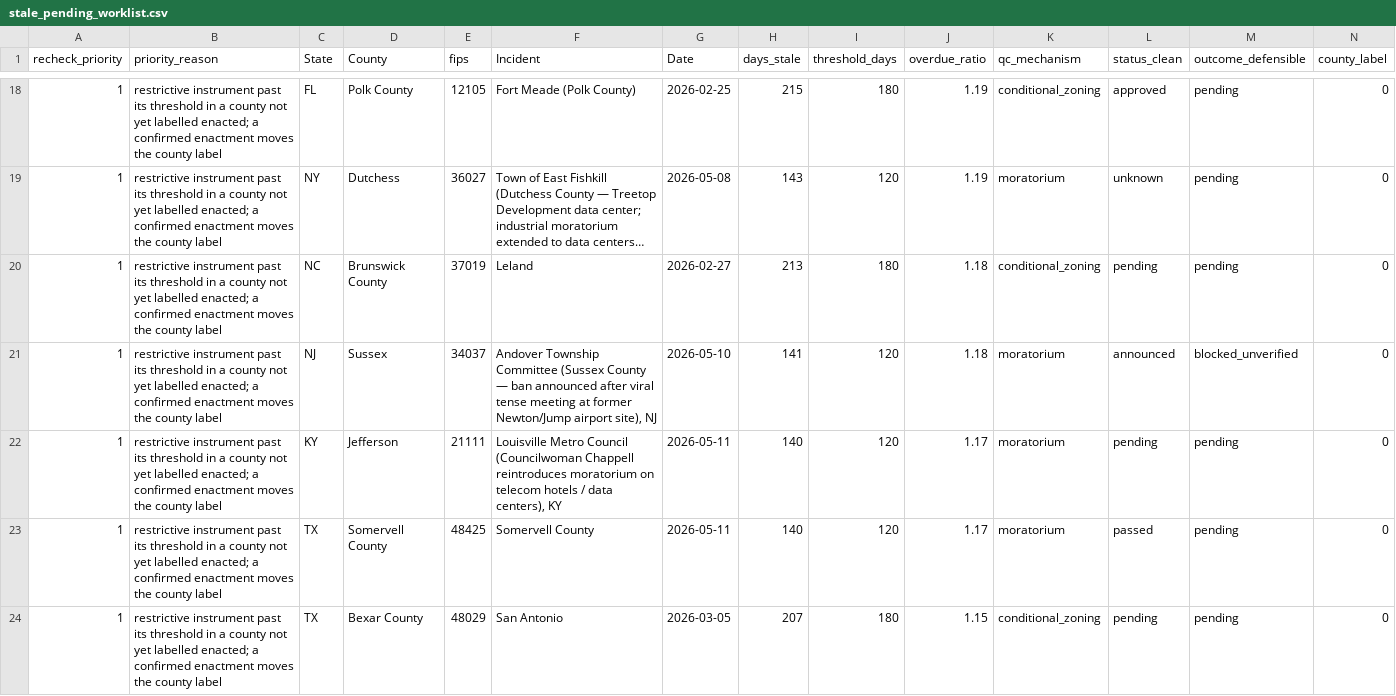
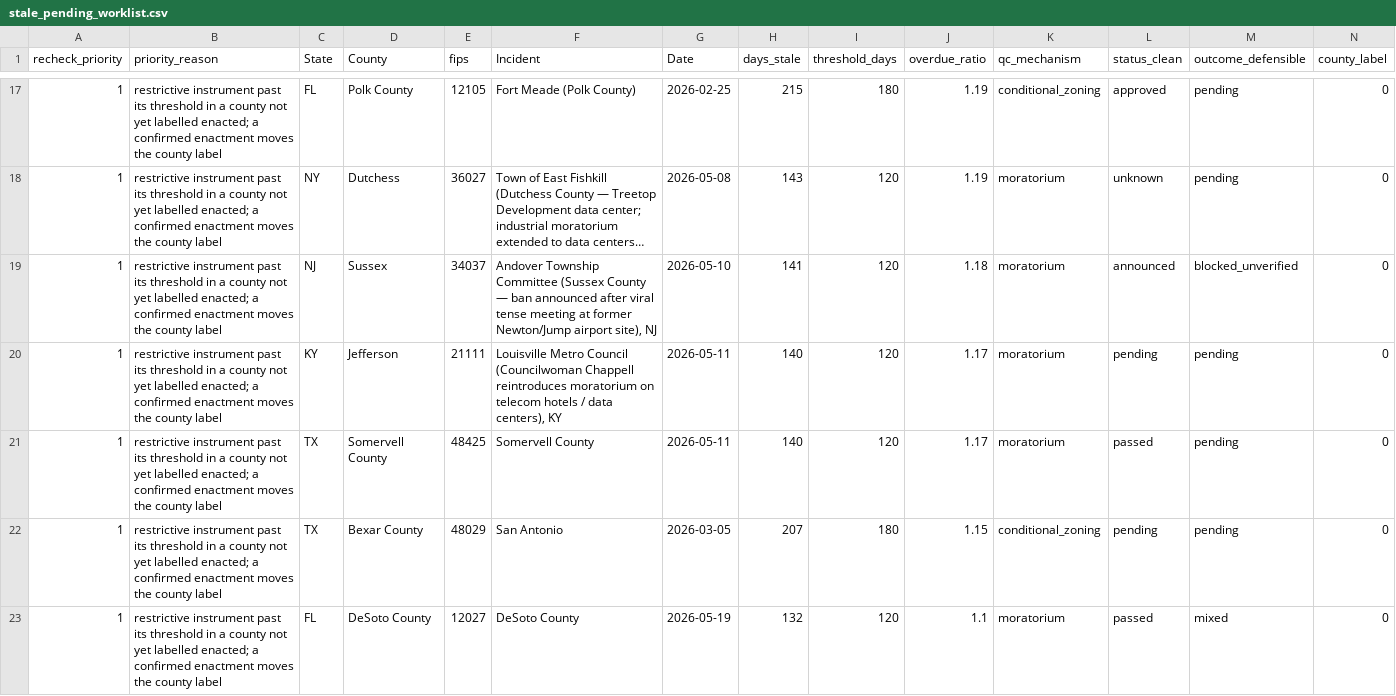
Before and after one commit to pricephillips/data-center-map, a CSV file: data/stale_pending_worklist.csv, drawn as a sheet; only a part is shown, gaps mark what is left out; the shorter side is filled out with more unchanged rows; long unchanged cells end in …; removed rows and columns are numbered as before the commit, all else as after; rows hold the shown columns only; the diff covers the shown part only; the diff names each change by its address in the sheet, - before the commit and + after, or states it on an @@ line.

```diff
--- a/data/stale_pending_worklist.csv
+++ b/data/stale_pending_worklist.csv
-row 20: 1 | restrictive instrument past its threshold in a county not yet labelled enacted; a confirmed enactment moves the county label | NC | Brunswick County | 37019 | Leland | 2026-02-27 | 213 | 180 | 1.18 | conditional_zoning | pending | pending | 0
```
Also changed, not shown: 2 added rows and 4 removed rows elsewhere in this file, configs/local_meeting_watchlist.csv, data/adjacency_scan_queue.csv, 25 other files.
